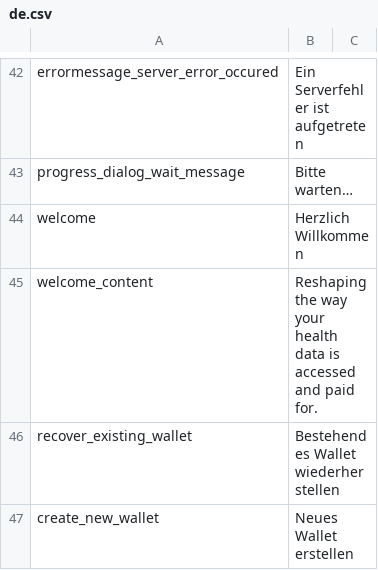
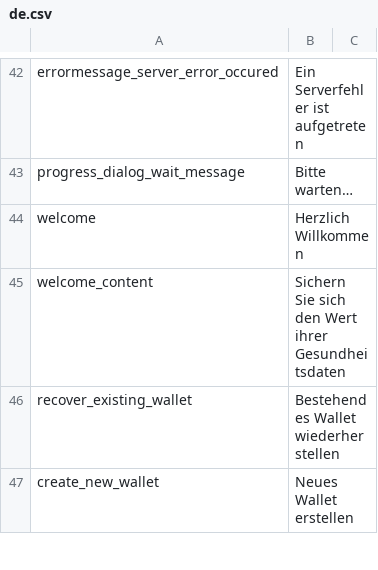
Before and after one commit to CentivaHealth/centiva-translations, a CSV file: de.csv, drawn as a sheet; only a part is shown, gaps mark what is left out.

Commit message:
update translations

```diff
--- a/de.csv
+++ b/de.csv
@@ -44,3 +44,3 @@ progress_dialog_wait_message,"Bitte warten…"
 welcome,"Herzlich Willkommen"
-welcome_content,"Reshaping the way your health data is accessed and paid for."
+welcome_content,"Sichern Sie sich den Wert ihrer Gesundheitsdaten"
 recover_existing_wallet,"Bestehendes Wallet wiederherstellen"
```
Also changed, not shown: fr.csv.
